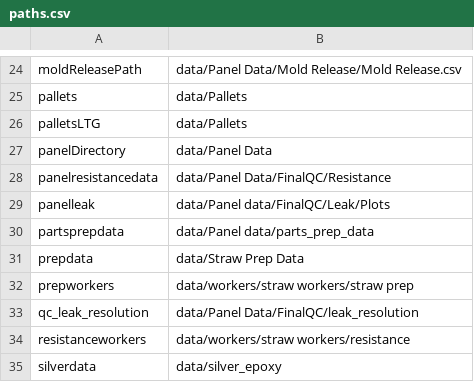
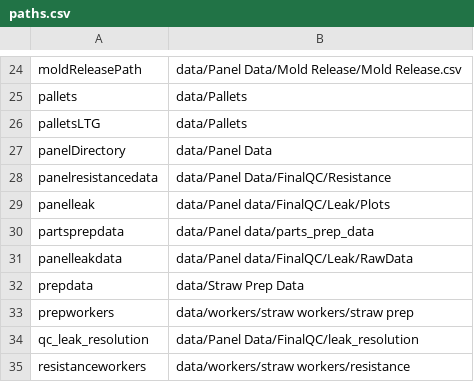
Before and after one commit to bamesserly/mu2e-tracker-factory, a CSV file: resources/paths.csv, drawn as a sheet; only a part is shown, gaps mark what is left out; the shorter side is filled out with more unchanged rows; the diff names each change by its address in the sheet, - before the commit and + after, or states it on an @@ line.

```diff
--- a/resources/paths.csv
+++ b/resources/paths.csv
+row 31: panelleakdata | data/Panel data/FinalQC/Leak/RawData
```
Also changed, not shown: 2 other files.
